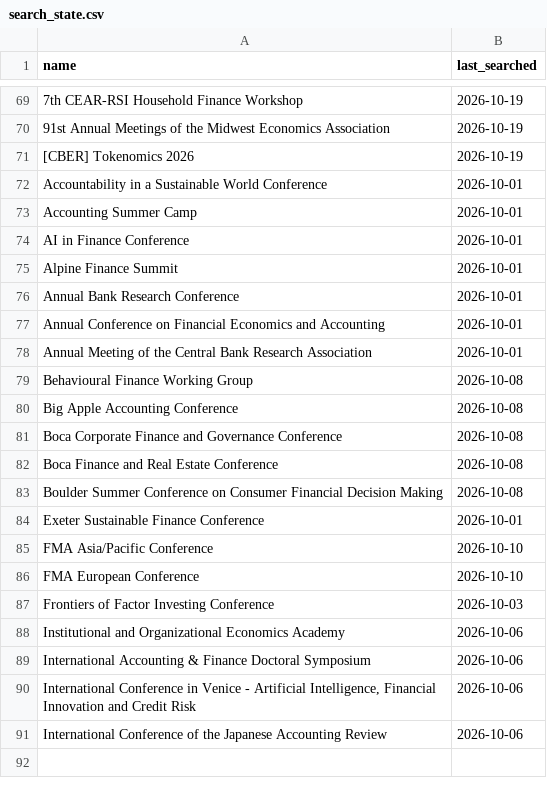
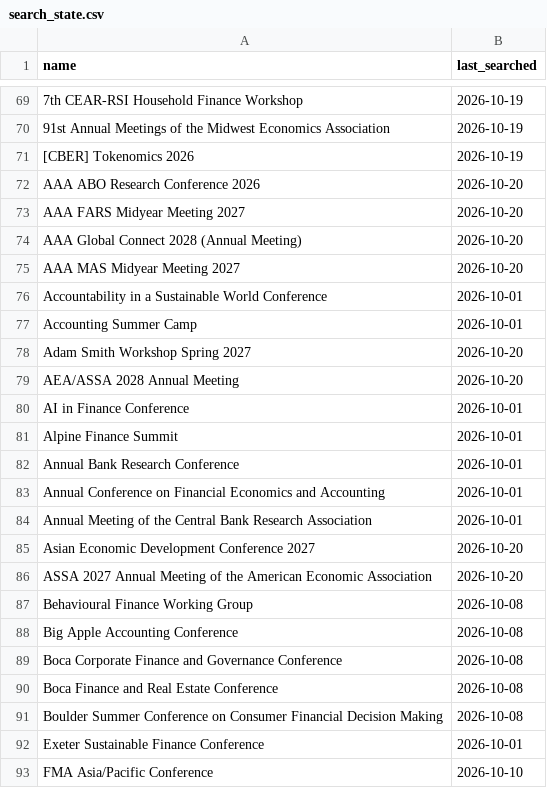
Before and after one commit to theaccountant-ab/Conference-Tracker, a CSV file: search_state.csv, drawn as a sheet; only a part is shown, gaps mark what is left out; the shorter side is filled out with more unchanged rows; the diff names each change by its address in the sheet, - before the commit and + after, or states it on an @@ line.

```diff
--- a/search_state.csv
+++ b/search_state.csv
+row 72: AAA ABO Research Conference 2026 | 2026-10-20
+row 73: AAA FARS Midyear Meeting 2027 | 2026-10-20
+row 74: AAA Global Connect 2028 (Annual Meeting) | 2026-10-20
+row 75: AAA MAS Midyear Meeting 2027 | 2026-10-20
+row 78: Adam Smith Workshop Spring 2027 | 2026-10-20
+row 79: AEA/ASSA 2028 Annual Meeting | 2026-10-20
+row 85: Asian Economic Development Conference 2027 | 2026-10-20
+row 86: ASSA 2027 Annual Meeting of the American Economic Association | 2026-10-20
```
Also changed, not shown: conferences.csv, 1 other file.
